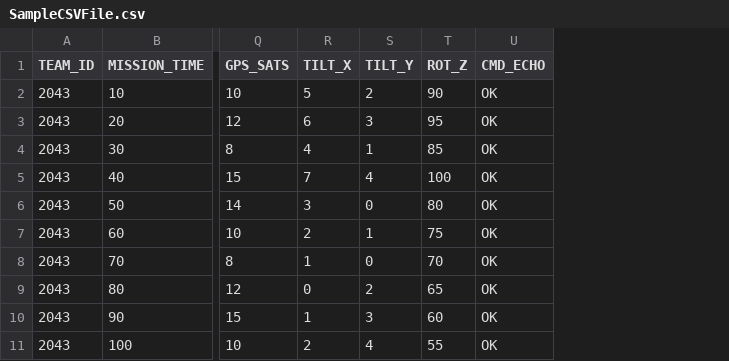
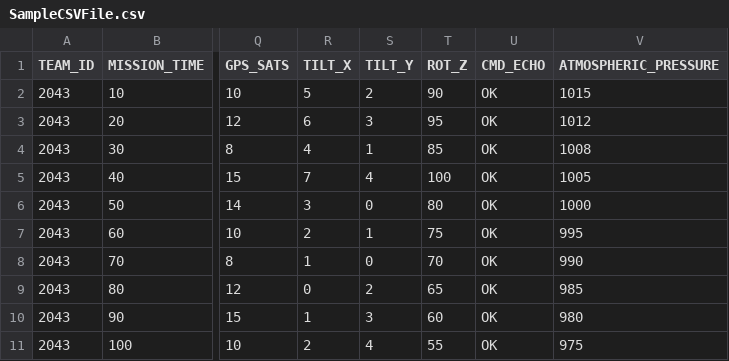
Before and after one commit to reasat-rafio/team-astro-cansat-2024-gcs, a CSV file: SampleCSVFile.csv, drawn as a sheet; only a part is shown, gaps mark what is left out; the diff names each change by its address in the sheet, - before the commit and + after, or states it on an @@ line.

Commit message:
:hammer: Added the altitude calc formula

```diff
--- a/SampleCSVFile.csv
+++ b/SampleCSVFile.csv
+column V (ATMOSPHERIC_PRESSURE), rows 2-11: 1015 | 1012 | 1008 | 1005 | 1000 | 995 | 990 | 985 | 980 | 975
```
Also changed, not shown: 3 other files.
